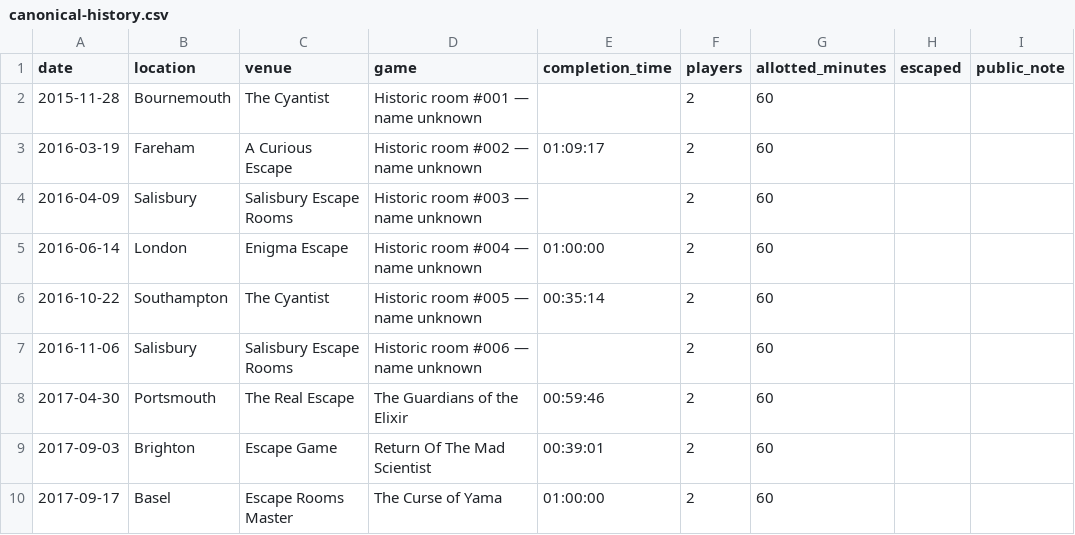
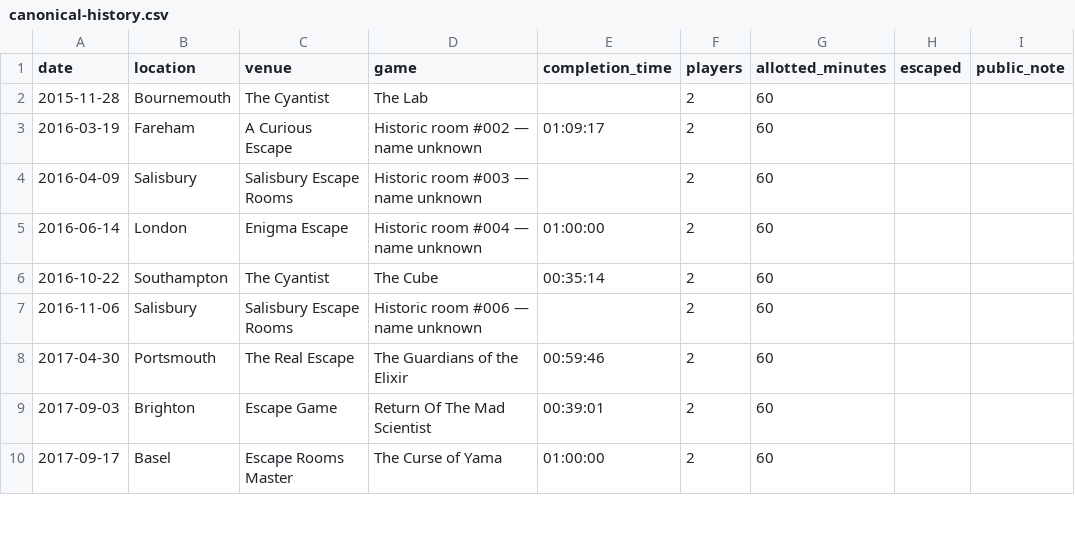
Before and after one commit to Aelvryx/escape-atlas, a CSV file: migration/canonical-history.csv, drawn as a sheet; only a part is shown.

Commit message:
fix: recover two early Cyantist room titles (#15)

```diff
--- a/migration/canonical-history.csv
+++ b/migration/canonical-history.csv
@@ -1,3 +1,3 @@
 date,location,venue,game,completion_time,players,allotted_minutes,escaped,public_note
-2015-11-28,Bournemouth,The Cyantist,Historic room #001 — name unknown,,2,60,,
+2015-11-28,Bournemouth,The Cyantist,The Lab,,2,60,,
 2016-03-19,Fareham,A Curious Escape,Historic room #002 — name unknown,01:09:17,2,60,,
@@ -5,3 +5,3 @@ date,location,venue,game,completion_time,players,allotted_minutes,escaped,public
 2016-06-14,London,Enigma Escape,Historic room #004 — name unknown,01:00:00,2,60,,
-2016-10-22,Southampton,The Cyantist,Historic room #005 — name unknown,00:35:14,2,60,,
+2016-10-22,Southampton,The Cyantist,The Cube,00:35:14,2,60,,
 2016-11-06,Salisbury,Salisbury Escape Rooms,Historic room #006 — name unknown,,2,60,,
```
Also changed, not shown: 3 other files.
